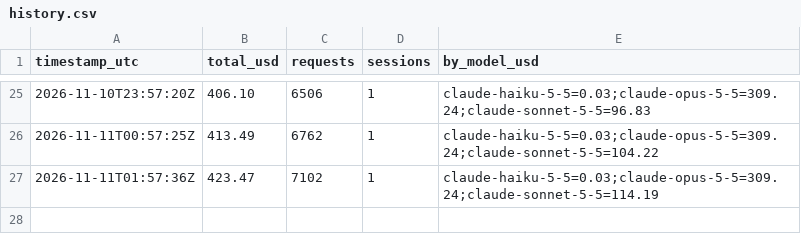
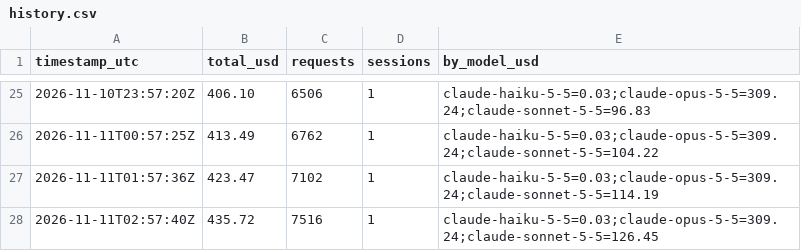
Before and after one commit to HenryJobst/freemapper-courseplan, a CSV file: docs/ai-cost/history.csv, drawn as a sheet; only a part is shown, gaps mark what is left out; the diff names each change by its address in the sheet, - before the commit and + after, or states it on an @@ line.

Commit message:
chore(cost): Claude-API-Gegenwert 436 $

```diff
--- a/docs/ai-cost/history.csv
+++ b/docs/ai-cost/history.csv
+row 28: 2026-11-11T02:57:40Z | 435.72 | 7516 | 1 | claude-haiku-5-5=0.03;claude-opus-5-5=309.24;claude-sonnet-5-5=126.45
```
Also changed, not shown: 3 other files.
